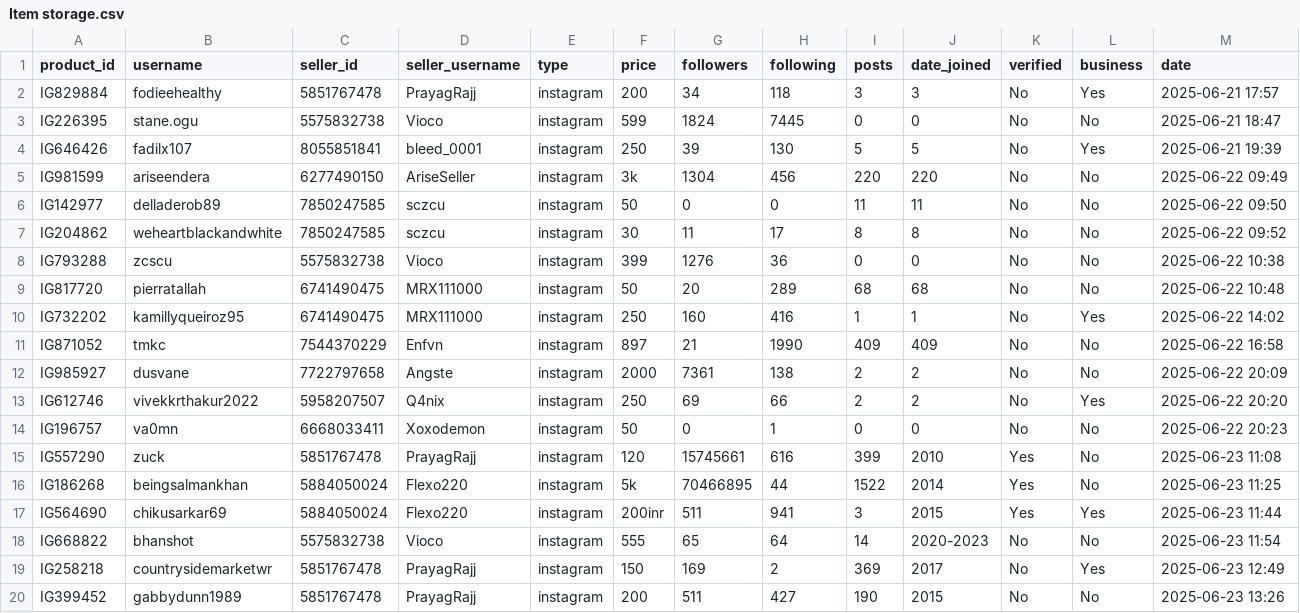
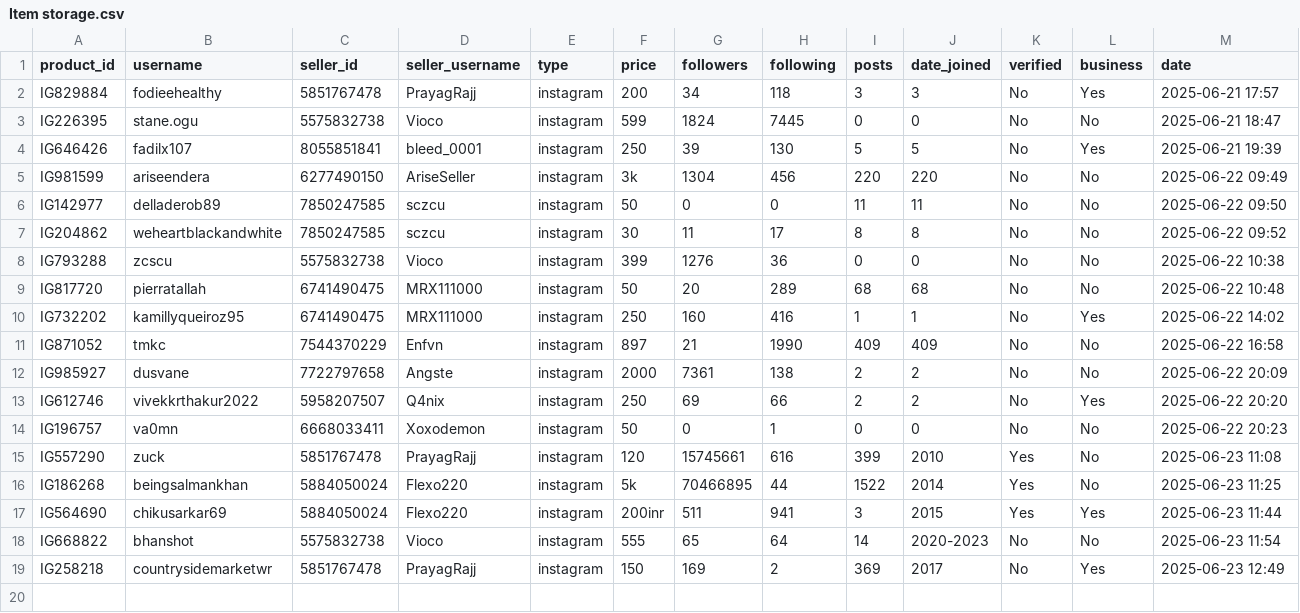
Before and after one commit to MrHacker274/Vortex, a CSV file: Item storage.csv, drawn as a sheet; the diff names each change by its address in the sheet, - before the commit and + after, or states it on an @@ line.

Commit message:
Delete product IG399452

```diff
--- a/Item storage.csv
+++ b/Item storage.csv
-row 20: IG399452 | gabbydunn1989 | 5851767478 | PrayagRajj | instagram | 200 | 511 | 427 | 190 | 2015 | No | No | 2025-06-23 13:26
```
